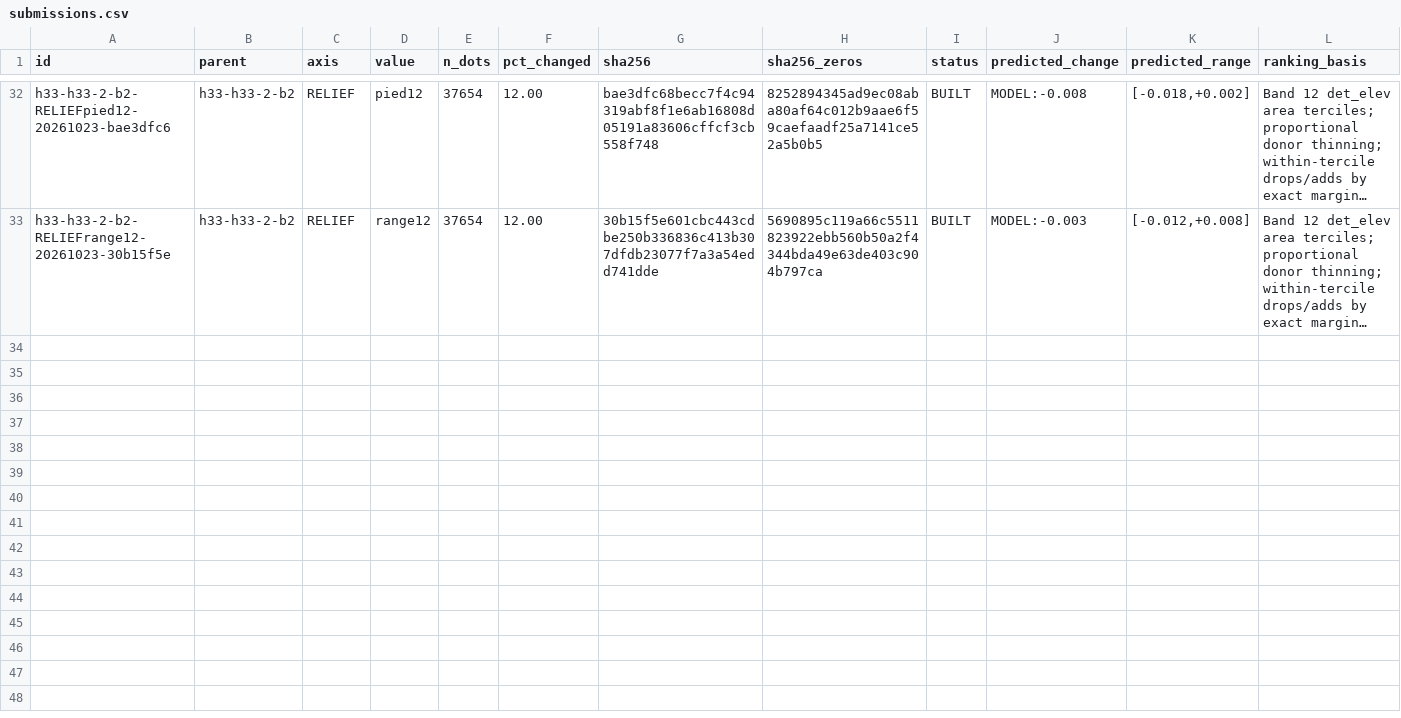
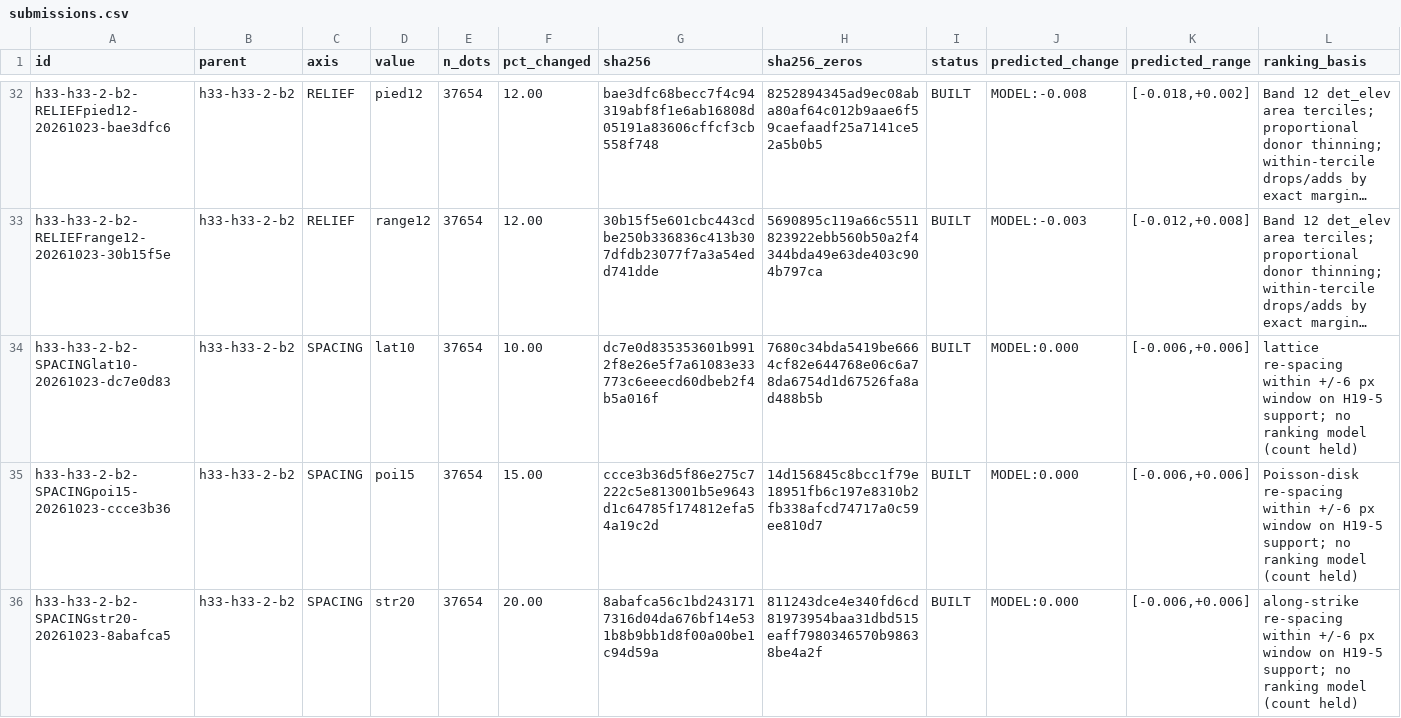
Before and after one commit to buffedlizard55-lab/GEMSDOE88, a CSV file: ledger/submissions.csv, drawn as a sheet; only a part is shown, gaps mark what is left out; long unchanged cells end in …; rows hold the shown columns only; the diff names each change by its address in the sheet, - before the commit and + after, or states it on an @@ line.

Commit message:
Add AXIS=SPACING null-control variants of R0 (lat10/poi15/str20)
Session 2026-10-23, axis self-selected per brief §1 (MASS, CONCENTRATION,
PRUNE, SNAP, RELIEF already in the ledger). Three constant-mass (N=37,654)
variants of exact parent R0 (h33-h33-2-b2, both pinned SHA-256 re-matched)
that differ only on the spacing axis:

- SPACINGlat10 (dc7e0d83): 10.00% of dots moved, MODEL 0.000
- SPACINGpoi15 (ccce3b36): 15.00% moved, MODEL 0.000
- SPACINGstr20 (8abafca5): 20.00% moved, MODEL 0.000

Each relocates all 2,171 R0 dots at 2<d_cat<=3 px beyond 3 px (non-PRUNE
collar constraint) plus the most crowded remaining dots within a +/-6 px
window on support-preferred cells (2.0 px min dot spacing). Report-only
instruments neutral vs R0 (SGMC 0.0961->0.0968/0.0970/0.0963; 12 km CV
~0.5590; holdout-DTI degenerate at 0). All HOLD below the 0.01 no-evidence
threshold; no slot spent.

All 15 manifest inputs SHA-256/byte verified; all six artifacts pass the
independent on-disk format gate (registry/spacing_validation.json); pytest
143 passed/9 skipped (baseline). Ledger rows, mechanism cards, SLOT_PLAN,
docs/SUBMIT.md, README CURRENT STATE and AI_USE disclosure updated.

Co-authored-by: arena-agent <297053741+arena-agent@users.noreply.github.com>

```diff
--- a/ledger/submissions.csv
+++ b/ledger/submissions.csv
+row 34: h33-h33-2-b2-SPACINGlat10-20261023-dc7e0d83 | h33-h33-2-b2 | SPACING | lat10 | 37654 | 10.00 | dc7e0d835353601b9912f8e26e5f7a61083e33773c6eeecd60dbeb2f4b5a016f | 7680c34bda5419be6664cf82e644768e06c6a78da6754d1d67526fa8ad488b5b | BUILT | MODEL:0.000 | [-0.006,+0.006] | lattice re-spacing within +/-6 px window on H19-5 support; no ranking model (count held)
+row 35: h33-h33-2-b2-SPACINGpoi15-20261023-ccce3b36 | h33-h33-2-b2 | SPACING | poi15 | 37654 | 15.00 | ccce3b36d5f86e275c7222c5e813001b5e9643d1c64785f174812efa54a19c2d | 14d156845c8bcc1f79e18951fb6c197e8310b2fb338afcd74717a0c59ee810d7 | BUILT | MODEL:0.000 | [-0.006,+0.006] | Poisson-disk re-spacing within +/-6 px window on H19-5 support; no ranking model (count held)
+row 36: h33-h33-2-b2-SPACINGstr20-20261023-8abafca5 | h33-h33-2-b2 | SPACING | str20 | 37654 | 20.00 | 8abafca56c1bd2431717316d04da676bf14e531b8b9bb1d8f00a00be1c94d59a | 811243dce4e340fd6cd81973954baa31dbd515eaff7980346570b98638be4a2f | BUILT | MODEL:0.000 | [-0.006,+0.006] | along-strike re-spacing within +/-6 px window on H19-5 support; no ranking model (count held)
```
Also changed, not shown: 14 other files.
